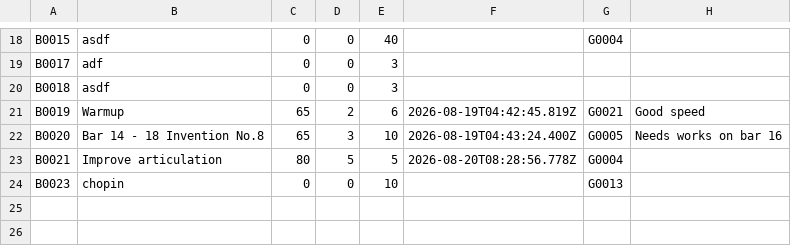
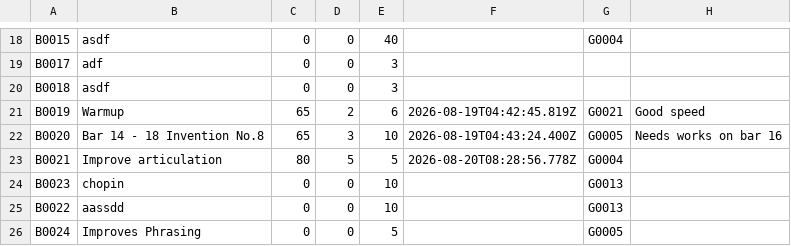
Before and after one commit to Minh-Bao-Tran/LisztedPianoTracker, a CSV file: storage-files/subsession.csv, drawn as a sheet; only a part is shown, gaps mark what is left out.

```diff
--- a/storage-files/subsession.csv
+++ b/storage-files/subsession.csv
@@ -24 +24,3 @@ B0021,Improve articulation,80,5,5,2026-08-20T08:28:56.778Z,G0004,
 B0023,chopin,0,0,10,,G0013,
+B0022,aassdd,0,0,10,,G0013,
+B0024,Improves Phrasing,0,0,5,,G0005,
```
Also changed, not shown: storage-files/session.csv, 9 other files.
